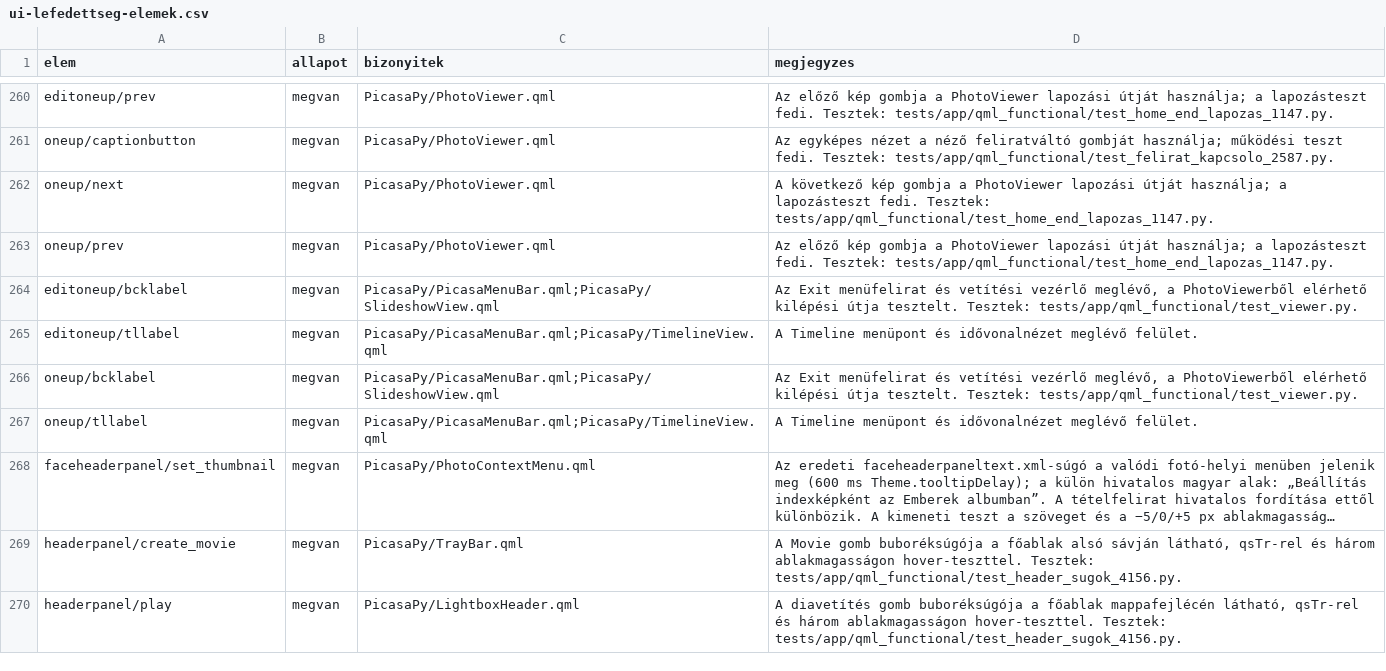
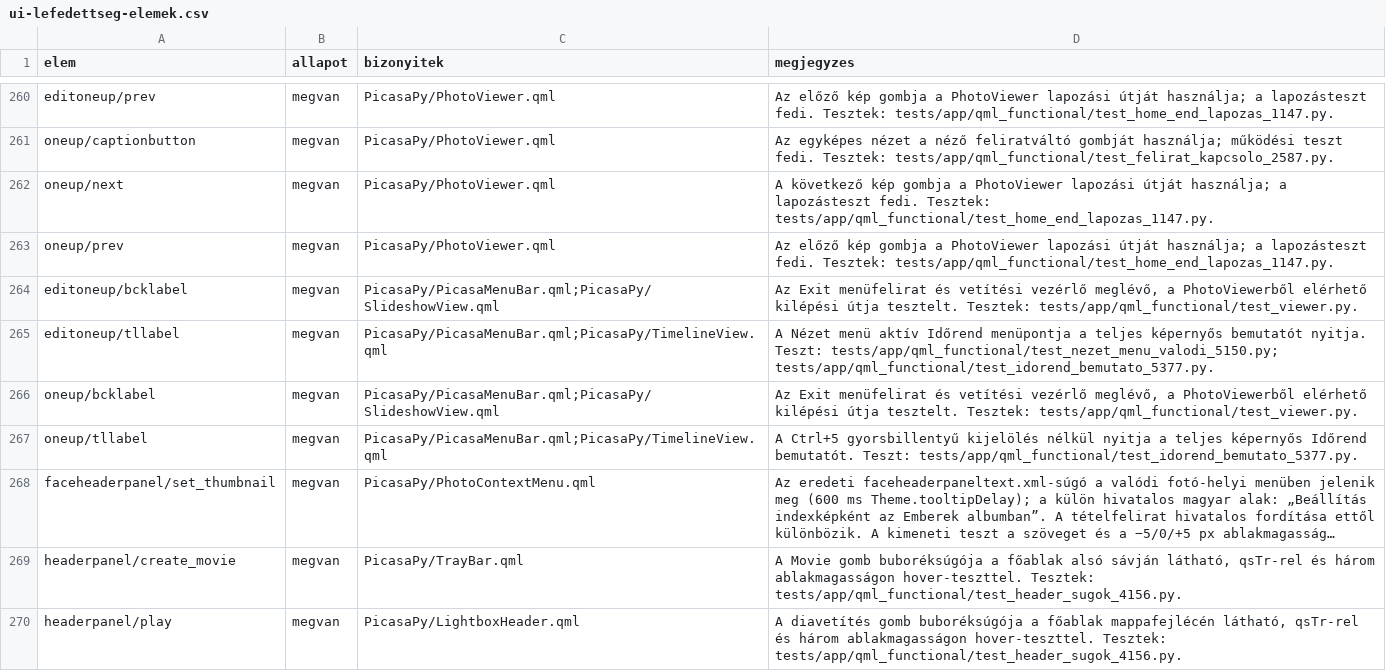
Before and after one commit to sanchomuzax/PicasaPy, a CSV file: docs/specs/ui-lefedettseg-elemek.csv, drawn as a sheet; only a part is shown, gaps mark what is left out; long unchanged cells end in …; the diff names each change by its address in the sheet, - before the commit and + after, or states it on an @@ line.

```diff
--- a/docs/specs/ui-lefedettseg-elemek.csv
+++ b/docs/specs/ui-lefedettseg-elemek.csv
-D265 (megjegyzes): A Timeline menüpont és idővonalnézet meglévő felület.
+D265 (megjegyzes): A Nézet menü aktív Időrend menüpontja a teljes képernyős bemutatót nyitja. Teszt: tests/app/qml_functional/test_nezet_menu_valodi_5150.py; tests/app/qml_functional/test_idorend_bemutato_5377.py.
-D267 (megjegyzes): A Timeline menüpont és idővonalnézet meglévő felület.
+D267 (megjegyzes): A Ctrl+5 gyorsbillentyű kijelölés nélkül nyitja a teljes képernyős Időrend bemutatót. Teszt: tests/app/qml_functional/test_idorend_bemutato_5377.py.
```
Also changed, not shown: docs/specs/ui-tobblet-besorolas.tsv, 23 other files.
